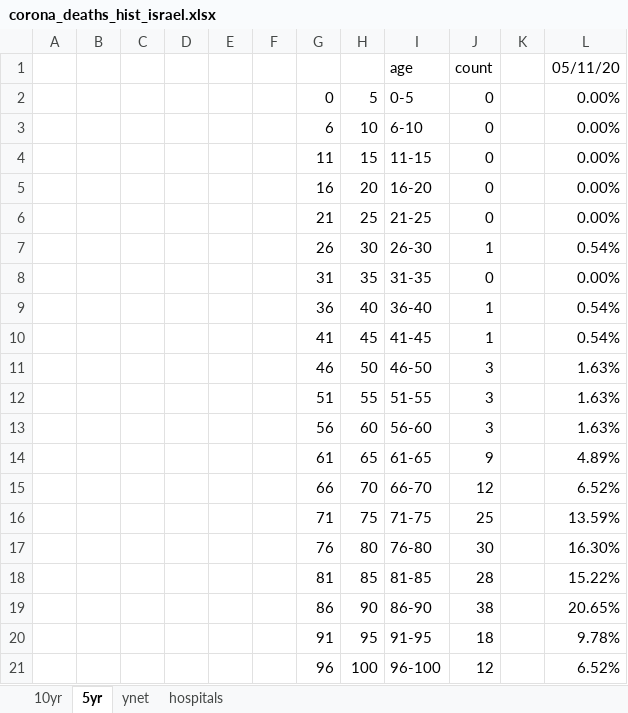
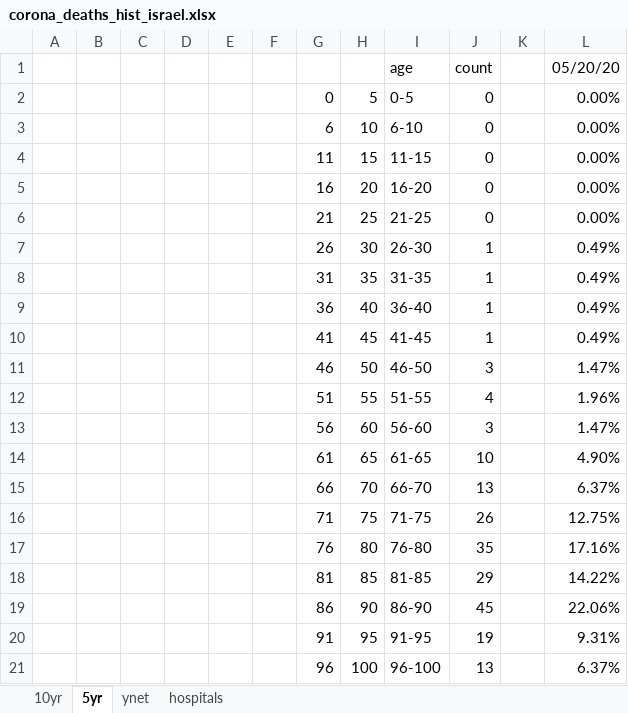
Before and after one commit to dennisyar/covid19_isr, an Excel workbook: corona_deaths_hist_israel.xlsx, sheet 5yr, drawn as a sheet; values as stored, in another font and other column widths than the file's, no borders; charts and pictures not drawn; the diff names each change by its address in the sheet, - before the commit and + after, or states it on an @@ line.

```diff
--- a/corona_deaths_hist_israel.xlsx (sheet 5yr)
+++ b/corona_deaths_hist_israel.xlsx (sheet 5yr)
-L1: 05/11/20
+L1: 05/20/20
-L7 (05/20/20): 0.54%
+L7 (05/20/20): 0.49%
-J8 (count): 0
+J8 (count): 1
-L8 (05/20/20): 0.00%
+L8 (05/20/20): 0.49%
-L9:L10 (05/20/20): 0.54%
+L9:L10 (05/20/20): 0.49%
-L11 (05/20/20): 1.63%
+L11 (05/20/20): 1.47%
-J12 (count): 3
+J12 (count): 4
-L12 (05/20/20): 1.63%
+L12 (05/20/20): 1.96%
-L13 (05/20/20): 1.63%
+L13 (05/20/20): 1.47%
-J14 (count): 9
+J14 (count): 10
-L14 (05/20/20): 4.89%
+L14 (05/20/20): 4.90%
-J15 (count): 12
+J15 (count): 13
-L15 (05/20/20): 6.52%
+L15 (05/20/20): 6.37%
-J16 (count): 25
+J16 (count): 26
-L16 (05/20/20): 13.59%
+L16 (05/20/20): 12.75%
-J17 (count): 30
+J17 (count): 35
-L17 (05/20/20): 16.30%
+L17 (05/20/20): 17.16%
-J18 (count): 28
+J18 (count): 29
-L18 (05/20/20): 15.22%
+L18 (05/20/20): 14.22%
-J19 (count): 38
+J19 (count): 45
-L19 (05/20/20): 20.65%
+L19 (05/20/20): 22.06%
-J20 (count): 18
+J20 (count): 19
-L20 (05/20/20): 9.78%
+L20 (05/20/20): 9.31%
-J21 (count): 12
+J21 (count): 13
-L21 (05/20/20): 6.52%
+L21 (05/20/20): 6.37%
```
Also changed, not shown: sheet 10yr, sheet hospitals, formulas that keep their value, charts or pictures.
